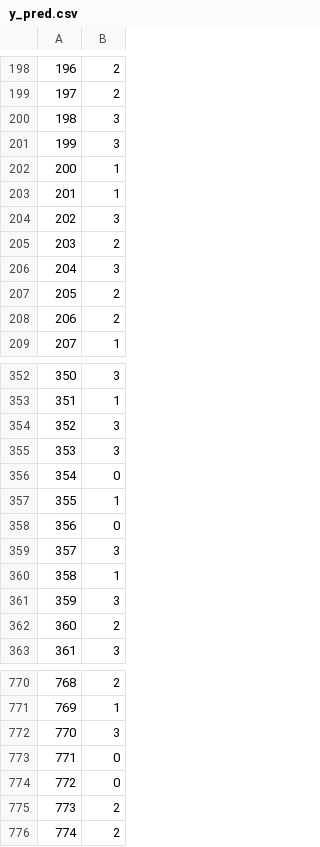
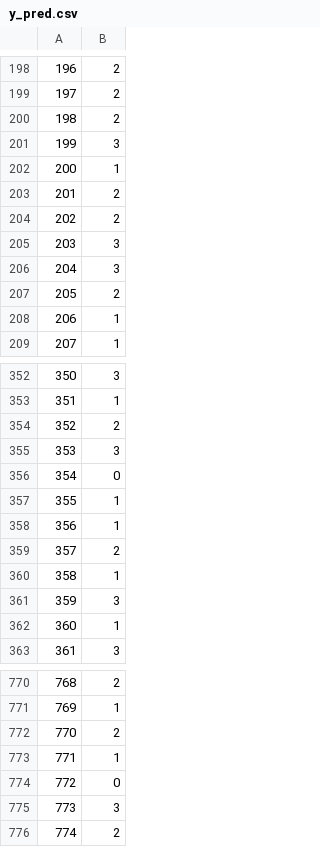
Before and after one commit to ariqleesta/Klasifikasi-Rentang-Harga-Ponsel, a CSV file: Analysis/y_pred.csv, drawn as a sheet; only a part is shown, gaps mark what is left out; the diff covers the shown part only.

```diff
--- a/Analysis/y_pred.csv
+++ b/Analysis/y_pred.csv
@@ -199,11 +199,11 @@
 197,2
-198,3
+198,2
 199,3
 200,1
-201,1
-202,3
-203,2
+201,2
+202,2
+203,3
 204,3
 205,2
-206,2
+206,1
 207,1
@@ -353,3 +353,3 @@
 351,1
-352,3
+352,2
 353,3
@@ -357,7 +357,7 @@
 355,1
-356,0
-357,3
+356,1
+357,2
 358,1
 359,3
-360,2
+360,1
 361,3
@@ -771,6 +771,6 @@
 769,1
-770,3
-771,0
+770,2
+771,1
 772,0
-773,2
+773,3
 774,2
```
Also changed, not shown: 83 edited cells elsewhere in this file, 10 other files.
